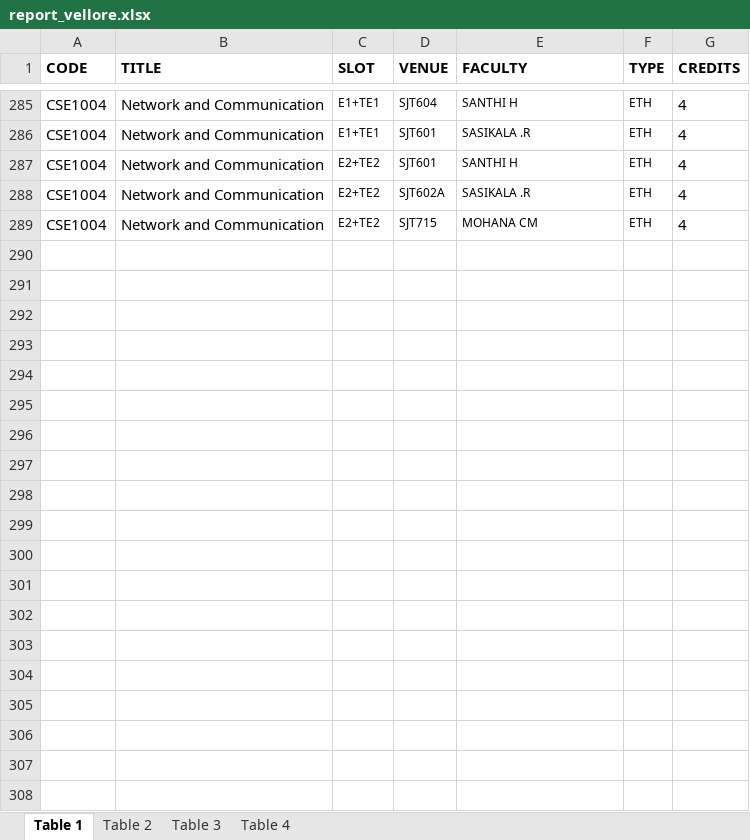
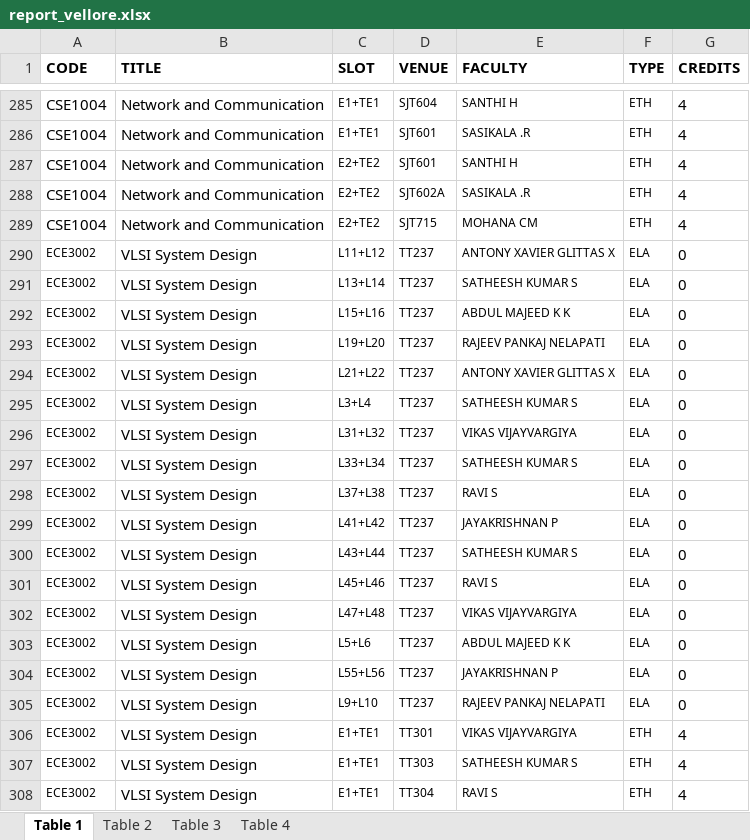
Before and after one commit to ade3l/FFCSonTheGo, an Excel workbook: util/report_vellore.xlsx, sheet Table 1, drawn as a sheet; only a part is shown, gaps mark what is left out; values as stored, in another font and other column widths than the file's, no borders; the diff covers the shown part only; the diff names each change by its address in the sheet, - before the commit and + after, or states it on an @@ line.

Commit message:
Add files via upload

```diff
--- a/util/report_vellore.xlsx (sheet Table 1)
+++ b/util/report_vellore.xlsx (sheet Table 1)
+row 290: ECE3002 | VLSI System Design | L11+L12 | TT237 | ANTONY XAVIER GLITTAS X | ELA | 0
+row 291: ECE3002 | VLSI System Design | L13+L14 | TT237 | SATHEESH KUMAR S | ELA | 0
+row 292: ECE3002 | VLSI System Design | L15+L16 | TT237 | ABDUL MAJEED K K | ELA | 0
+row 293: ECE3002 | VLSI System Design | L19+L20 | TT237 | RAJEEV PANKAJ NELAPATI | ELA | 0
+row 294: ECE3002 | VLSI System Design | L21+L22 | TT237 | ANTONY XAVIER GLITTAS X | ELA | 0
+row 295: ECE3002 | VLSI System Design | L3+L4 | TT237 | SATHEESH KUMAR S | ELA | 0
+row 296: ECE3002 | VLSI System Design | L31+L32 | TT237 | VIKAS VIJAYVARGIYA | ELA | 0
+row 297: ECE3002 | VLSI System Design | L33+L34 | TT237 | SATHEESH KUMAR S | ELA | 0
+row 298: ECE3002 | VLSI System Design | L37+L38 | TT237 | RAVI S | ELA | 0
+row 299: ECE3002 | VLSI System Design | L41+L42 | TT237 | JAYAKRISHNAN P | ELA | 0
+row 300: ECE3002 | VLSI System Design | L43+L44 | TT237 | SATHEESH KUMAR S | ELA | 0
+row 301: ECE3002 | VLSI System Design | L45+L46 | TT237 | RAVI S | ELA | 0
+row 302: ECE3002 | VLSI System Design | L47+L48 | TT237 | VIKAS VIJAYVARGIYA | ELA | 0
+row 303: ECE3002 | VLSI System Design | L5+L6 | TT237 | ABDUL MAJEED K K | ELA | 0
+row 304: ECE3002 | VLSI System Design | L55+L56 | TT237 | JAYAKRISHNAN P | ELA | 0
+row 305: ECE3002 | VLSI System Design | L9+L10 | TT237 | RAJEEV PANKAJ NELAPATI | ELA | 0
+row 306: ECE3002 | VLSI System Design | E1+TE1 | TT301 | VIKAS VIJAYVARGIYA | ETH | 4
+row 307: ECE3002 | VLSI System Design | E1+TE1 | TT303 | SATHEESH KUMAR S | ETH | 4
+row 308: ECE3002 | VLSI System Design | E1+TE1 | TT304 | RAVI S | ETH | 4
```
Also changed, not shown: 56 added rows elsewhere in this sheet.
